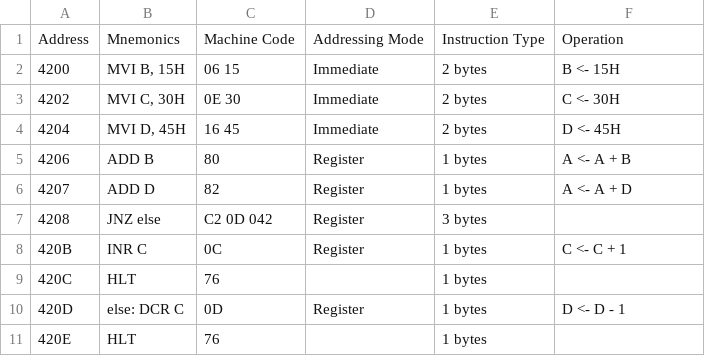
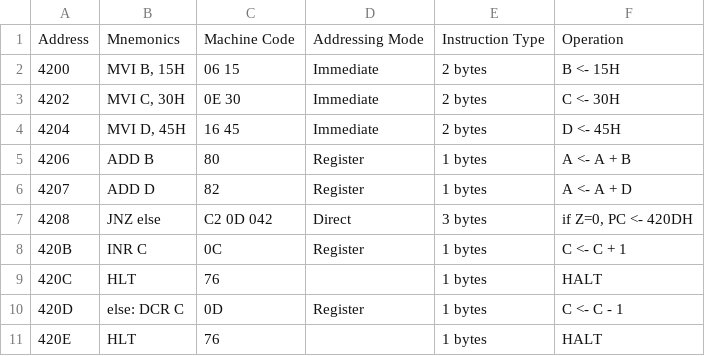
Before and after one commit to Dream2503/Dream, a CSV file: Assembly/assignment5/question1.csv, drawn as a sheet.

```diff
--- a/Assembly/assignment5/question1.csv
+++ b/Assembly/assignment5/question1.csv
@@ -6,6 +6,6 @@ Address,Mnemonics,Machine Code,Addressing Mode,Instruction Type,Operation
 4207,ADD D,82,Register,1 bytes,A <- A + D
-4208,JNZ else,C2 0D 042,Register,3 bytes,
+4208,JNZ else,C2 0D 042,Direct,3 bytes,"if Z=0, PC <- 420DH"
 420B,INR C,0C,Register,1 bytes,C <- C + 1
-420C,HLT,76,,1 bytes,
-420D,else: DCR C,0D,Register,1 bytes,D <- D - 1
-420E,HLT,76,,1 bytes,
+420C,HLT,76, ,1 bytes,HALT
+420D,else: DCR C,0D,Register,1 bytes,C <- C - 1
+420E,HLT,76, ,1 bytes,HALT
```
Also changed, not shown: Assembly/assignment4/question2.csv, Assembly/assignment5/question3.csv, 16 other files.
